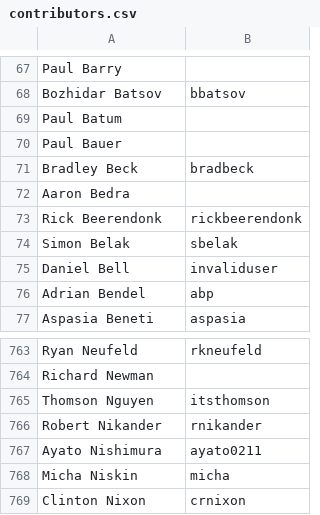
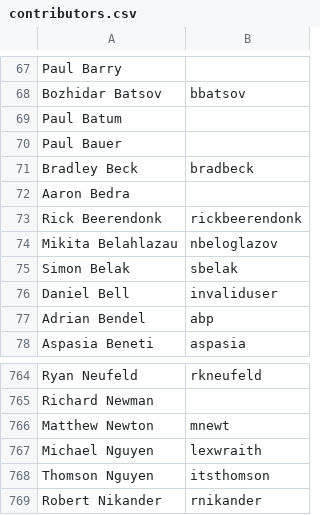
Before and after one commit to clojure/clojure-site, a CSV file: content/community/contributors.csv, drawn as a sheet; only a part is shown, gaps mark what is left out; the shorter side is filled out with more unchanged rows; the diff names each change by its address in the sheet, - before the commit and + after, or states it on an @@ line.

Commit message:
Update contributors.csv

```diff
--- a/content/community/contributors.csv
+++ b/content/community/contributors.csv
+row 74: Mikita Belahlazau | nbeloglazov
+row 766: Matthew Newton | mnewt
+row 767: Michael Nguyen | lexwraith
```
